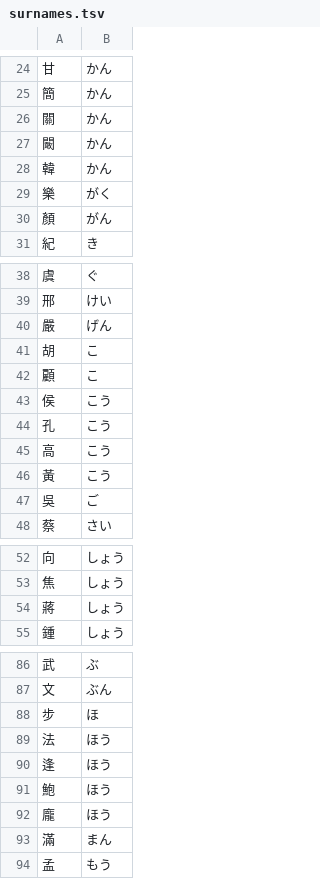
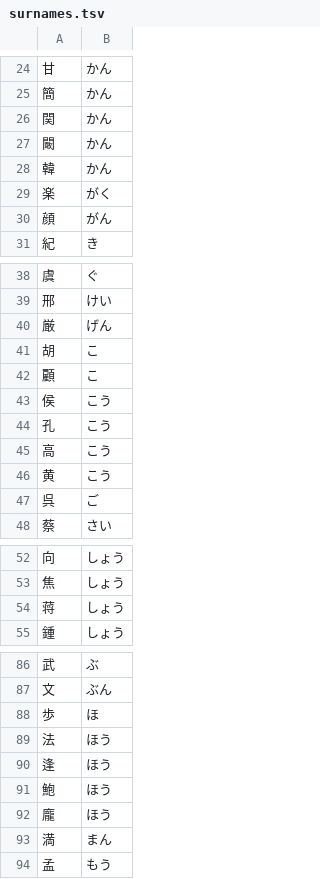
Before and after one commit to tzengyuxio/superfamicom-re, a TSV file: san2/data/surnames.tsv, drawn as a sheet; only a part is shown, gaps mark what is left out.

Commit message:
feat(san2): write person names in Japanese new-form kanji
The ROM font draws new forms (関, 黄, 厳, 応...) but the kanji map kept the
PC table's old forms. build_kanji_map.py now maps 43 codes to the new
forms, matching the FC version; surnames.tsv and NAME_FIXES follow
(歩隲, 向挙, 毌丘倹).

```diff
--- a/san2/data/surnames.tsv
+++ b/san2/data/surnames.tsv
@@ -25,7 +25,7 @@
 簡	かん
-關	かん
+関	かん
 闞	かん
 韓	かん
-樂	がく
-顏	がん
+楽	がく
+顔	がん
 紀	き
@@ -39,3 +39,3 @@
 邢	けい
-嚴	げん
+厳	げん
 胡	こ
@@ -45,4 +45,4 @@
 高	こう
-黃	こう
-吳	ご
+黄	こう
+呉	ご
 蔡	さい
@@ -53,3 +53,3 @@
 焦	しょう
-蔣	しょう
+蒋	しょう
 鍾	しょう
@@ -87,3 +87,3 @@
 文	ぶん
-步	ほ
+歩	ほ
 法	ほう
@@ -92,3 +92,3 @@
 龐	ほう
-滿	まん
+満	まん
 孟	もう
```
Also changed, not shown: 4 other files.
